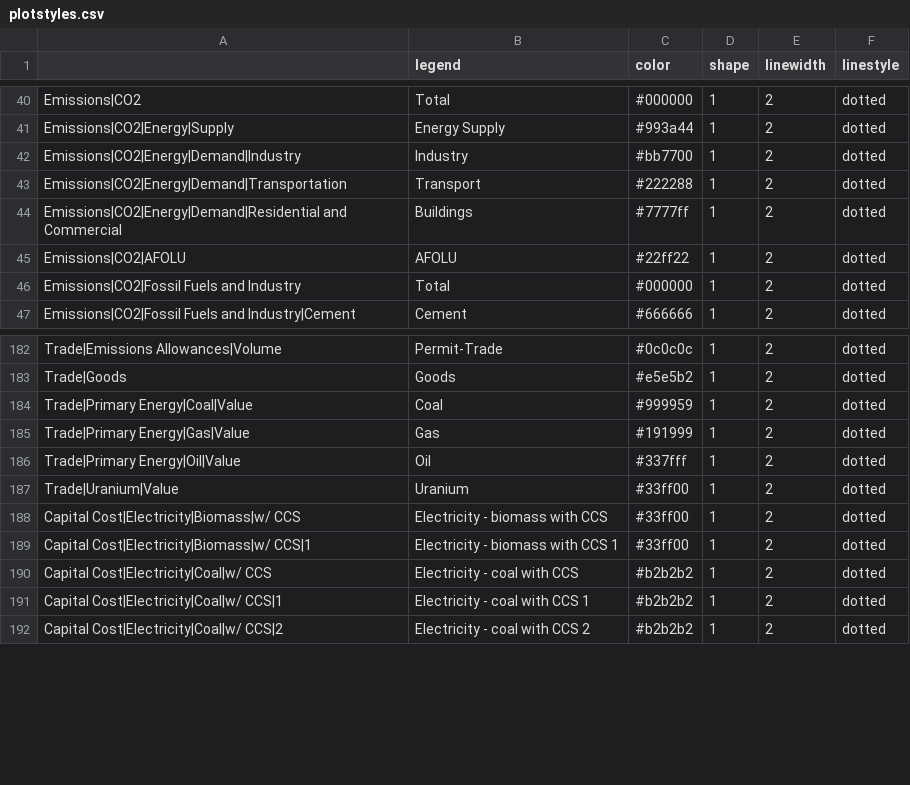
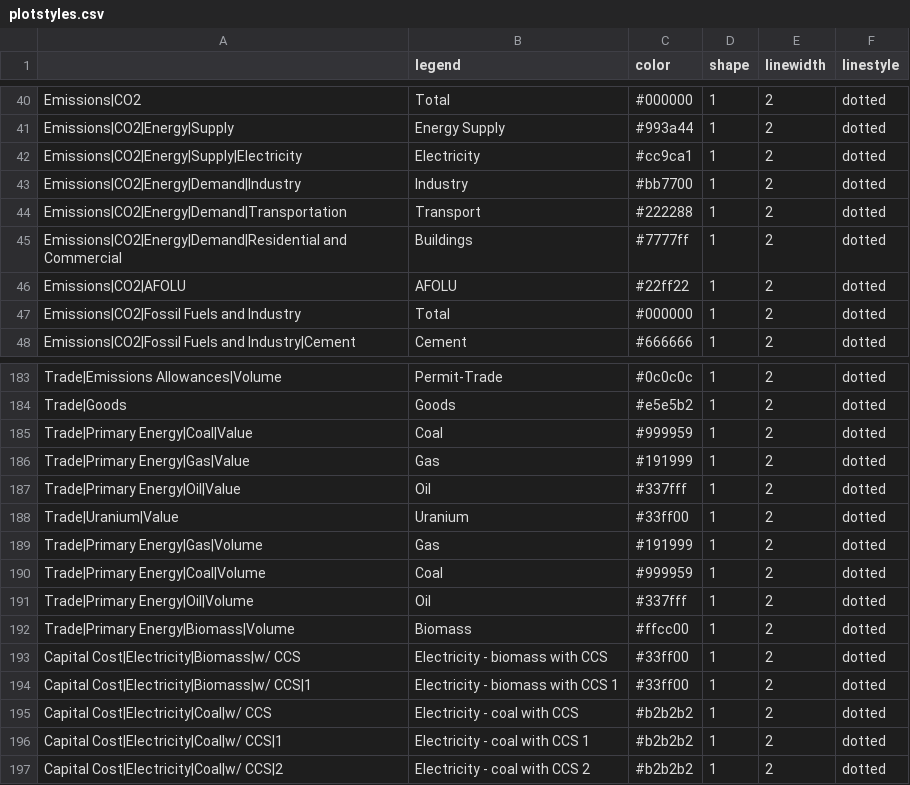
Before and after one commit to CD-LINKS/factsheet, a CSV file: src/settings/plotstyles.csv, drawn as a sheet; only a part is shown, gaps mark what is left out.

```diff
--- a/src/settings/plotstyles.csv
+++ b/src/settings/plotstyles.csv
@@ -41,2 +41,3 @@ Emissions|CO2;Total;#000000;1;2;dotted
 Emissions|CO2|Energy|Supply;Energy Supply;#993a44;1;2;dotted
+Emissions|CO2|Energy|Supply|Electricity;Electricity;#cc9ca1;1;2;dotted
 Emissions|CO2|Energy|Demand|Industry;Industry;#bb7700;1;2;dotted
@@ -187,2 +188,6 @@ Trade|Primary Energy|Oil|Value;Oil;#337fff;1;2;dotted
 Trade|Uranium|Value;Uranium;#33ff00;1;2;dotted
+Trade|Primary Energy|Gas|Volume;Gas;#191999;1;2;dotted
+Trade|Primary Energy|Coal|Volume;Coal;#999959;1;2;dotted
+Trade|Primary Energy|Oil|Volume;Oil;#337fff;1;2;dotted
+Trade|Primary Energy|Biomass|Volume;Biomass;#ffcc00;1;2;dotted
 Capital Cost|Electricity|Biomass|w/ CCS;Electricity - biomass with CCS;#33ff00;1;2;dotted
```
Also changed, not shown: src/settings/variables.csv, 1 other file.
